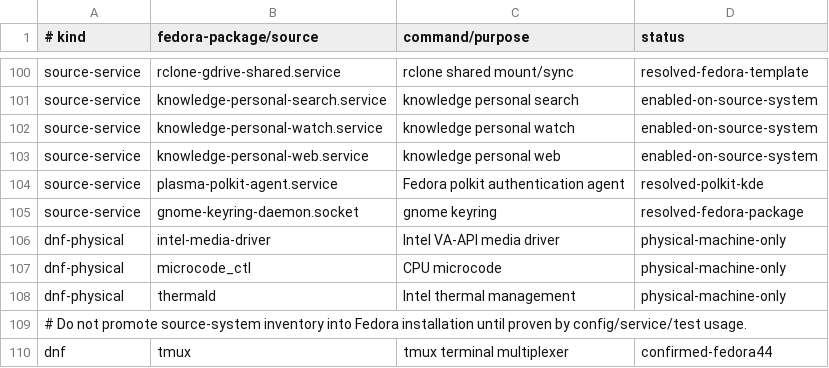
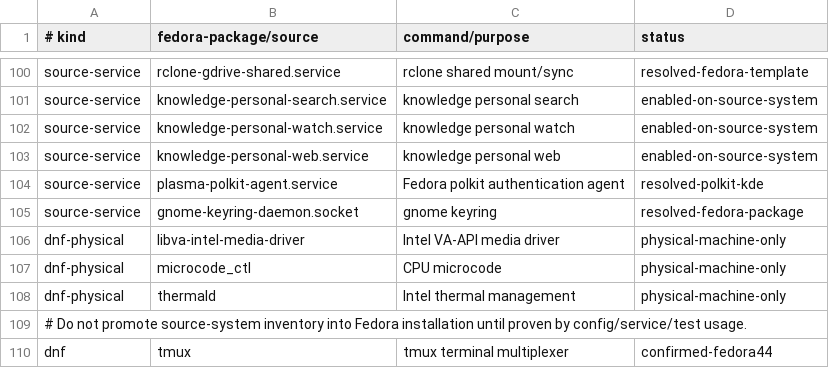
Before and after one commit to orioninsist/dotfiles, a TSV file: install/manifest.tsv, drawn as a sheet; only a part is shown, gaps mark what is left out.

Commit message:
Fix Fedora Intel VA-API package name

```diff
--- a/install/manifest.tsv
+++ b/install/manifest.tsv
@@ -105,3 +105,3 @@ source-service	plasma-polkit-agent.service	Fedora polkit authentication agent	re
 source-service	gnome-keyring-daemon.socket	gnome keyring	resolved-fedora-package
-dnf-physical	intel-media-driver	Intel VA-API media driver	physical-machine-only
+dnf-physical	libva-intel-media-driver	Intel VA-API media driver	physical-machine-only
 dnf-physical	microcode_ctl	CPU microcode	physical-machine-only
```
Also changed, not shown: 1 other file.
